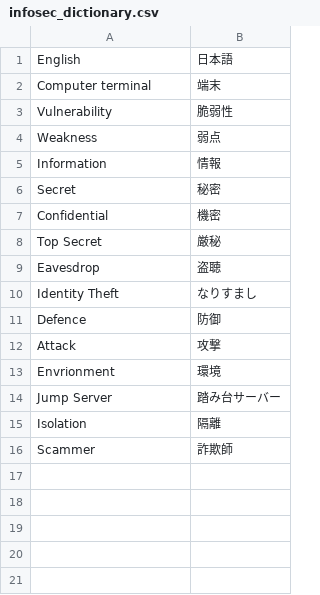
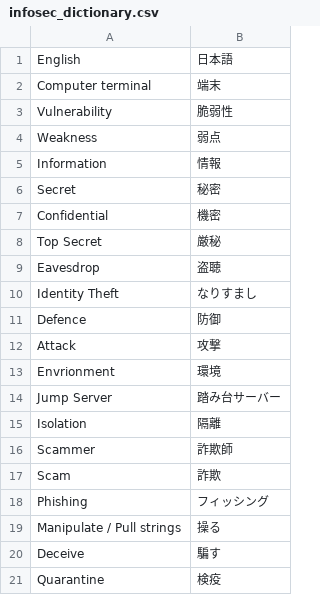
Before and after one commit to LambdaMamba/InfosecDictionary, a CSV file: infosec_dictionary.csv, drawn as a sheet; the diff names each change by its address in the sheet, - before the commit and + after, or states it on an @@ line.

Commit message:
Added a few English/Japanese vocabs

```diff
--- a/infosec_dictionary.csv
+++ b/infosec_dictionary.csv
+row 17: Scam | 詐欺
+row 18: Phishing | フィッシング
+row 19: Manipulate / Pull strings | 操る
+row 20: Deceive | 騙す
+row 21: Quarantine | 検疫
```
